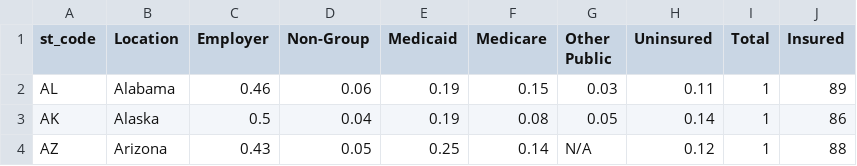
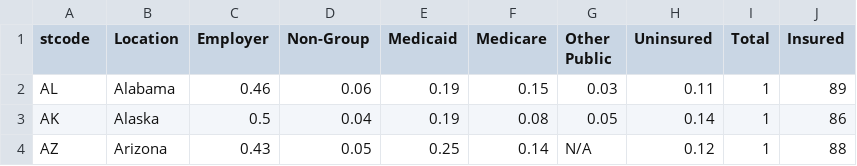
Before and after one commit to SJSU272Lab/WiseCare, a CSV file: 2014_state_wise.csv, drawn as a sheet; only a part is shown.

Commit message:
Update 2014_state_wise.csv

```diff
--- a/2014_state_wise.csv
+++ b/2014_state_wise.csv
@@ -1,2 +1,2 @@
-st_code,Location,Employer,Non-Group,Medicaid,Medicare,Other Public,Uninsured,Total,Insured
+stcode,Location,Employer,Non-Group,Medicaid,Medicare,Other Public,Uninsured,Total,Insured
 AL,Alabama,0.46,0.06,0.19,0.15,0.03,0.11,1,89
```
